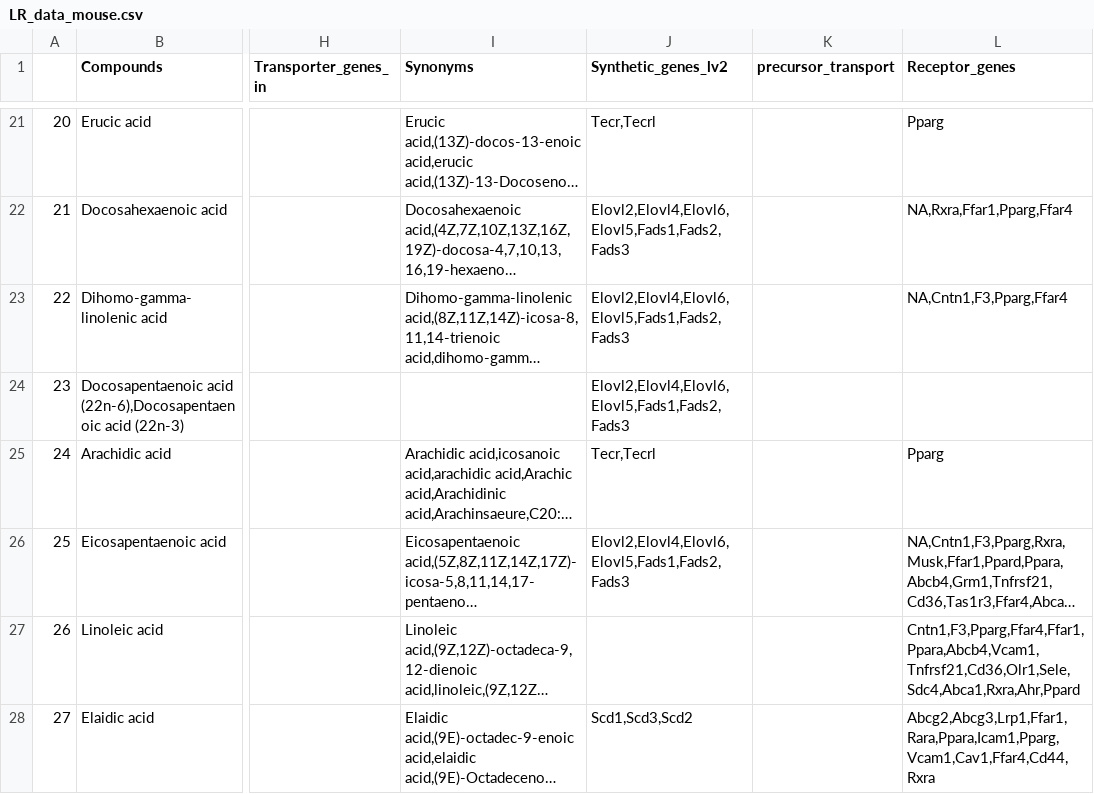
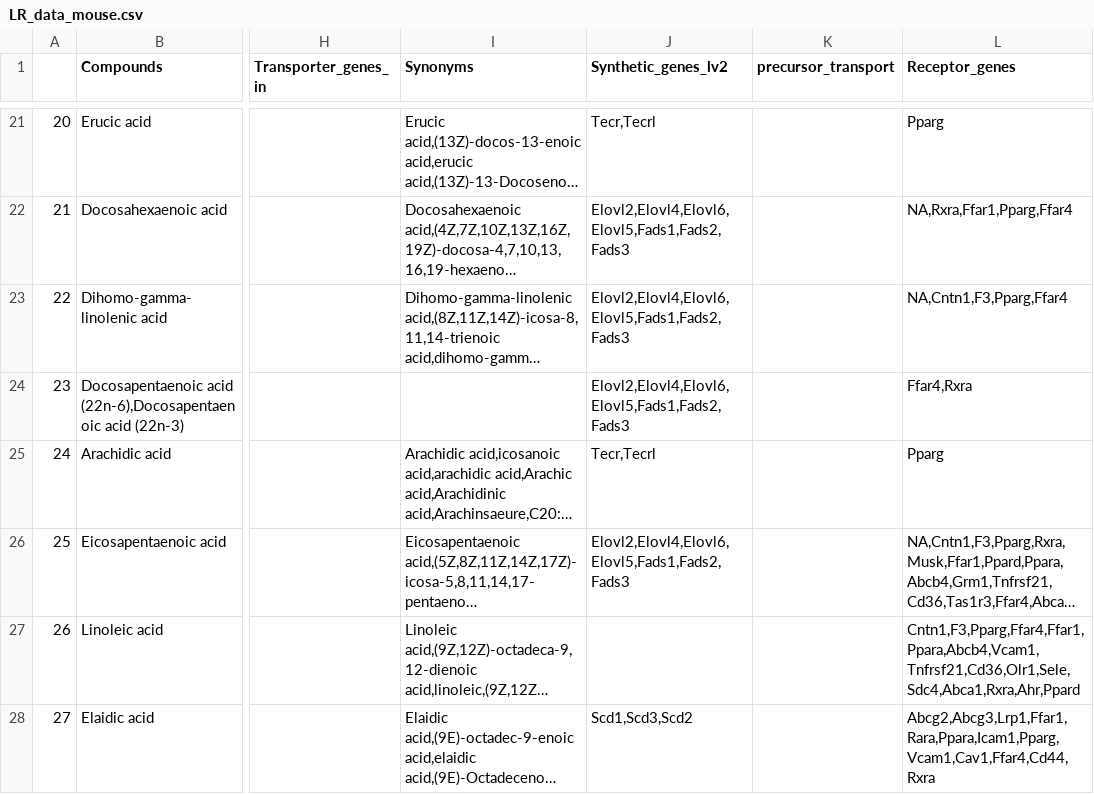
Before and after one commit to jinyangye119/MetaLigand, a CSV file: inst/extdata/LR_data_mouse.csv, drawn as a sheet; only a part is shown, gaps mark what is left out; long unchanged cells end in …; the diff covers the shown part only; the diff names each change by its address in the sheet, - before the commit and + after, or states it on an @@ line.

```diff
--- a/inst/extdata/LR_data_mouse.csv
+++ b/inst/extdata/LR_data_mouse.csv
-L24 (Receptor_genes): (empty)
+L24 (Receptor_genes): Ffar4,Rxra
```
Also changed, not shown: 9 edited cells elsewhere in this file, inst/extdata/LR_data_human.csv, inst/extdata/LR_data_zebrafish.csv, 10 other files.
